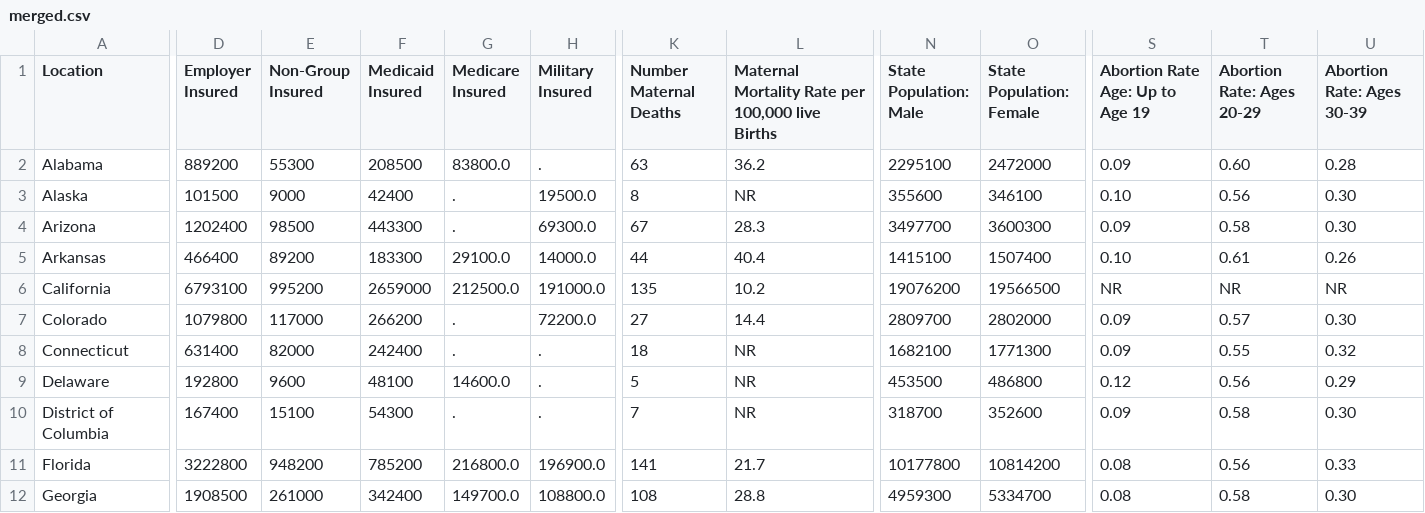
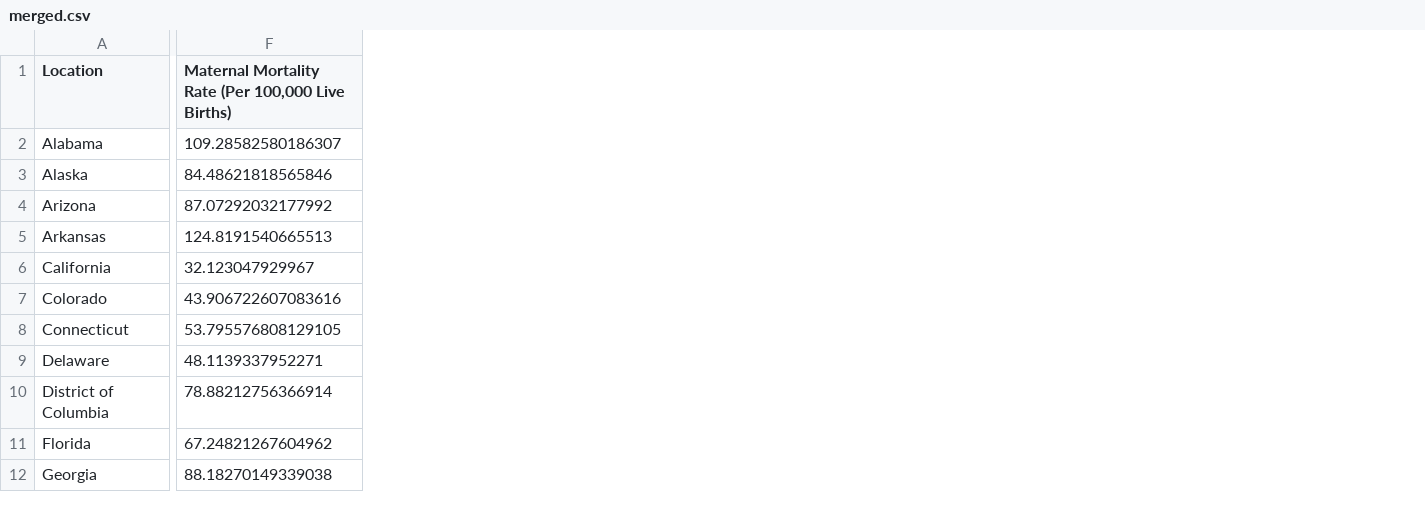
Before and after one commit to sarahcrozier/Reproductive_Health_Access, a CSV file: merged.csv, drawn as a sheet; only a part is shown, gaps mark what is left out; removed rows and columns are numbered as before the commit, all else as after; the diff covers the shown part only; the diff names each change by its address in the sheet, - before the commit and + after, or states it on an @@ line.

Commit message:
calculated maternal mortality and added teen pregnancy

```diff
--- a/merged.csv
+++ b/merged.csv
-column D (Employer Insured), rows 2-12: 889200 | 101500 | 1202400 | 466400 | 6793100 | 1079800 | 631400 | 192800 | 167400 | 3222800 | 1908500
-column E (Non-Group Insured), rows 2-12: 55300 | 9000 | 98500 | 89200 | 995200 | 117000 | 82000 | 9600 | 15100 | 948200 | 261000
-column F (Medicaid Insured), rows 2-12: 208500 | 42400 | 443300 | 183300 | 2659000 | 266200 | 242400 | 48100 | 54300 | 785200 | 342400
-column G (Medicare Insured), rows 2-12: 83800.0 | . | . | 29100.0 | 212500.0 | . | . | 14600.0 | . | 216800.0 | 149700.0
-column H (Military Insured), rows 2-12: . | 19500.0 | 69300.0 | 14000.0 | 191000.0 | 72200.0 | . | . | . | 196900.0 | 108800.0
-column K (Number Maternal Deaths), rows 2-12: 63 | 8 | 67 | 44 | 135 | 27 | 18 | 5 | 7 | 141 | 108
-column L, rows 1-12: Maternal Mortality Rate per 100,000 live Births | 36.2 | NR | 28.3 | 40.4 | 10.2 | 14.4 | NR | NR | NR | 21.7 | 28.8
+column F, rows 1-12: Maternal Mortality Rate (Per 100,000 Live Births) | 109.28582580186307 | 84.48621818565846 | 87.07292032177992 | 124.8191540665513 | 32.123047929967 | 43.906722607083616 | 53.795576808129105 | 48.1139337952271 | 78.88212756366914 | 67.24821267604962 | 88.18270149339038
-column N (State Population: Male), rows 2-12: 2295100 | 355600 | 3497700 | 1415100 | 19076200 | 2809700 | 1682100 | 453500 | 318700 | 10177800 | 4959300
-column O (State Population: Female), rows 2-12: 2472000 | 346100 | 3600300 | 1507400 | 19566500 | 2802000 | 1771300 | 486800 | 352600 | 10814200 | 5334700
-column S (Abortion Rate Age: Up to Age 19), rows 2-12: 0.09 | 0.10 | 0.09 | 0.10 | NR | 0.09 | 0.09 | 0.12 | 0.09 | 0.08 | 0.08
-column T (Abortion Rate: Ages 20-29), rows 2-12: 0.60 | 0.56 | 0.58 | 0.61 | NR | 0.57 | 0.55 | 0.56 | 0.58 | 0.56 | 0.58
-column U (Abortion Rate: Ages 30-39), rows 2-12: 0.28 | 0.30 | 0.30 | 0.26 | NR | 0.30 | 0.32 | 0.29 | 0.30 | 0.33 | 0.30
```
Also changed, not shown: 1 added column and 2 removed columns elsewhere in this file, 4 other files.
